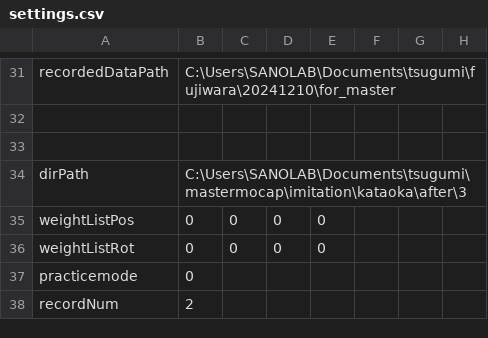
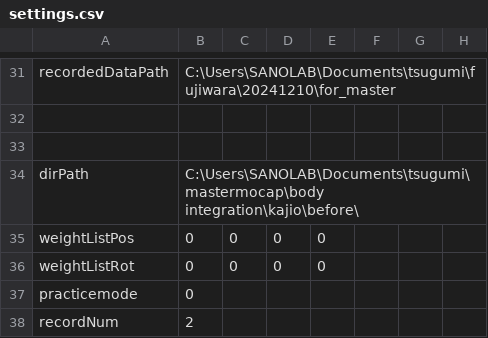
Before and after one commit to clz13087/skill-transfer, a CSV file: config/settings.csv, drawn as a sheet; only a part is shown, gaps mark what is left out.

```diff
--- a/config/settings.csv
+++ b/config/settings.csv
@@ -33,3 +33,3 @@ recordedDataPath,C:\Users\SANOLAB\Documents\tsugumi\fujiwara\20241210\for_master
 
-dirPath,C:\Users\SANOLAB\Documents\tsugumi\mastermocap\imitation\kataoka\after\3
+dirPath,C:\Users\SANOLAB\Documents\tsugumi\mastermocap\body integration\kajio\before\
 weightListPos,0,0,0,0
```
Also changed, not shown: 1 other file.
